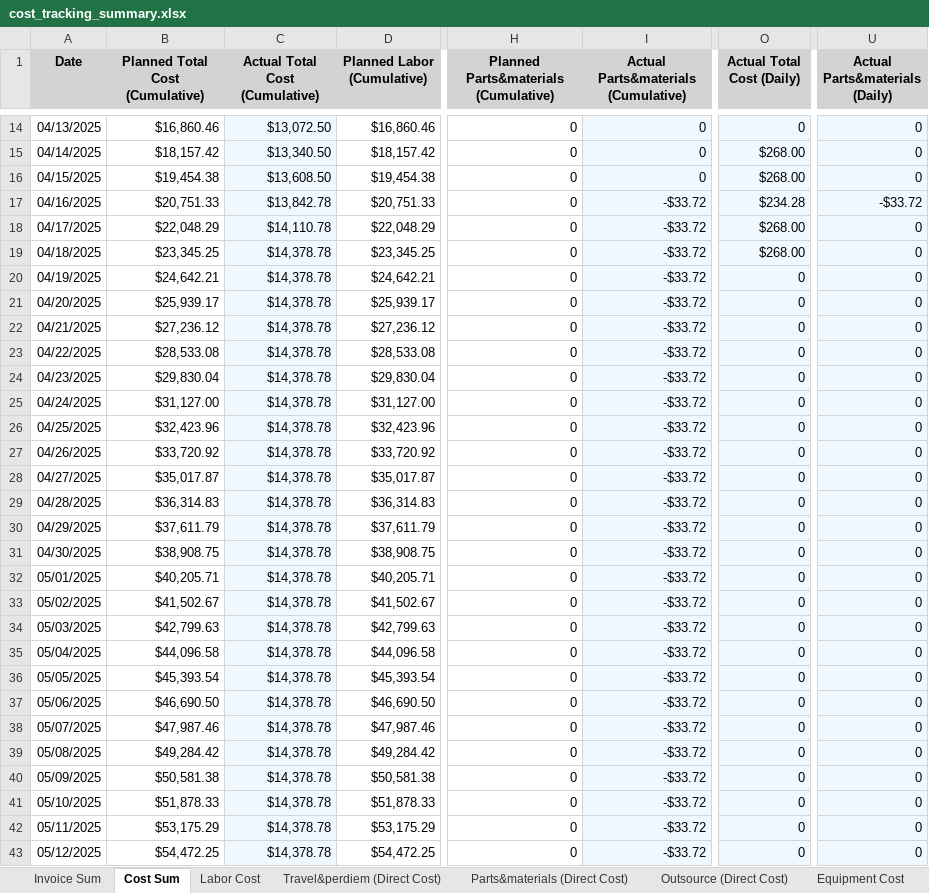
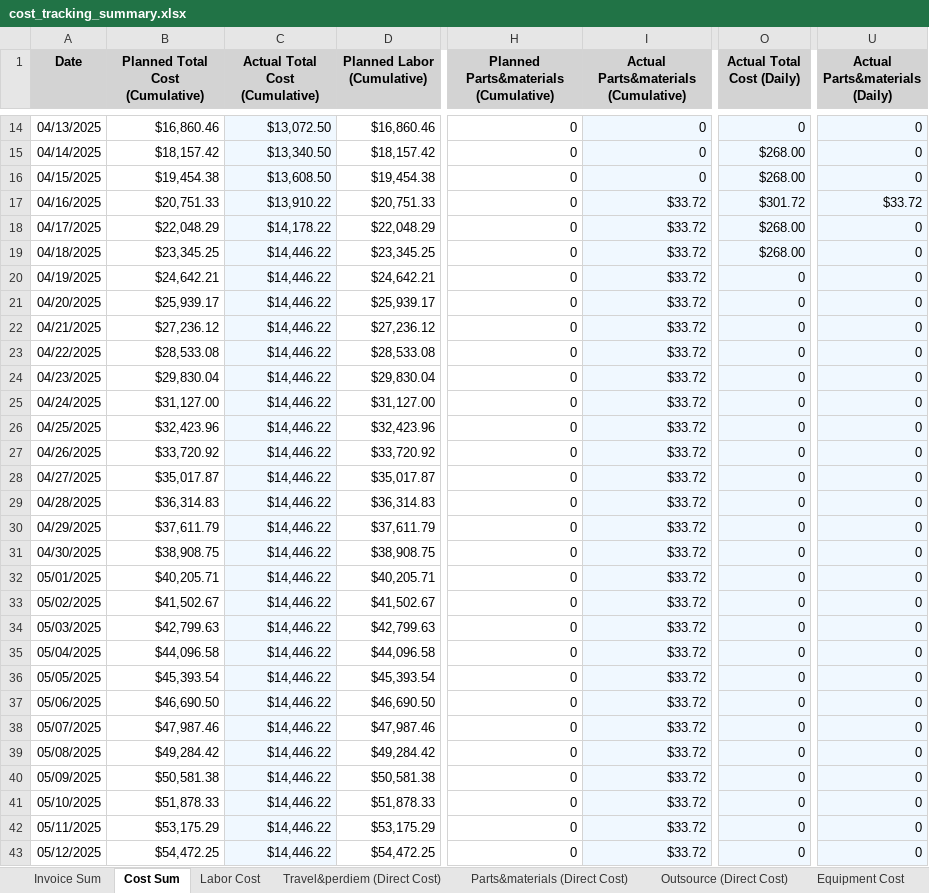
Before and after one commit to xiaosongchen1977/geo-project-tracker-ohio2025, an Excel workbook: cost_tracking_summary.xlsx, sheet Cost Sum, drawn as a sheet; only a part is shown, gaps mark what is left out; values as stored, in another font and other column widths than the file's, no borders; the diff covers the shown part only; the diff names each change by its address in the sheet, - before the commit and + after, or states it on an @@ line.

```diff
--- a/cost_tracking_summary.xlsx (sheet Cost Sum)
+++ b/cost_tracking_summary.xlsx (sheet Cost Sum)
-C17 (Actual Total Cost (Cumulative)): $13,842.78
+C17 (Actual Total Cost (Cumulative)): $13,910.22
-I17:I43: -$33.72
+I17:I43: $33.72
-O17 (Actual Total Cost (Daily)): $234.28
+O17 (Actual Total Cost (Daily)): $301.72
-U17 (Actual Parts&materials (Daily)): -$33.72
+U17 (Actual Parts&materials (Daily)): $33.72
-C18 (Actual Total Cost (Cumulative)): $14,110.78
+C18 (Actual Total Cost (Cumulative)): $14,178.22
-C19:C43 (Actual Total Cost (Cumulative)): $14,378.78
+C19:C43 (Actual Total Cost (Cumulative)): $14,446.22
```
Also changed, not shown: 708 edited cells elsewhere in this sheet, sheet Travel&perdiem (Direct Cost), sheet Outsource (Direct Cost), sheet Parts&materials (Direct Cost).
